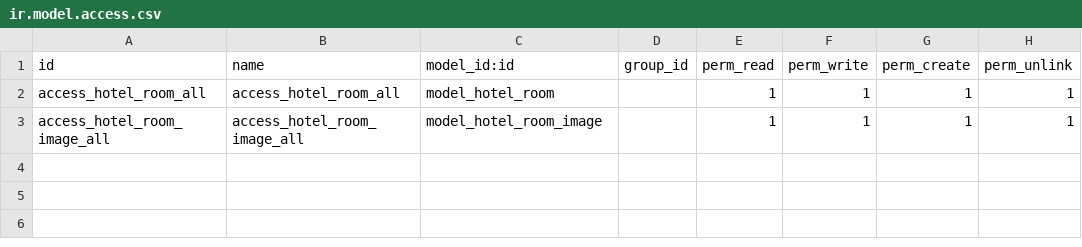
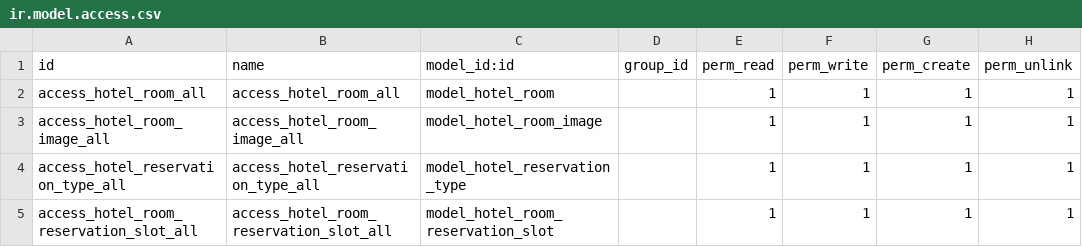
Before and after one commit to grafnet-dev/hotel_management_extension, a CSV file: security/ir.model.access.csv, drawn as a sheet; the diff names each change by its address in the sheet, - before the commit and + after, or states it on an @@ line.

Commit message:
feat:ajout du type de reservation au niveau de booking_line

```diff
--- a/security/ir.model.access.csv
+++ b/security/ir.model.access.csv
+row 4: access_hotel_reservation_type_all | access_hotel_reservation_type_all | model_hotel_reservation_type |  | 1 | 1 | 1 | 1
+row 5: access_hotel_room_reservation_slot_all | access_hotel_room_reservation_slot_all | model_hotel_room_reservation_slot |  | 1 | 1 | 1 | 1
```
Also changed, not shown: 8 other files.
